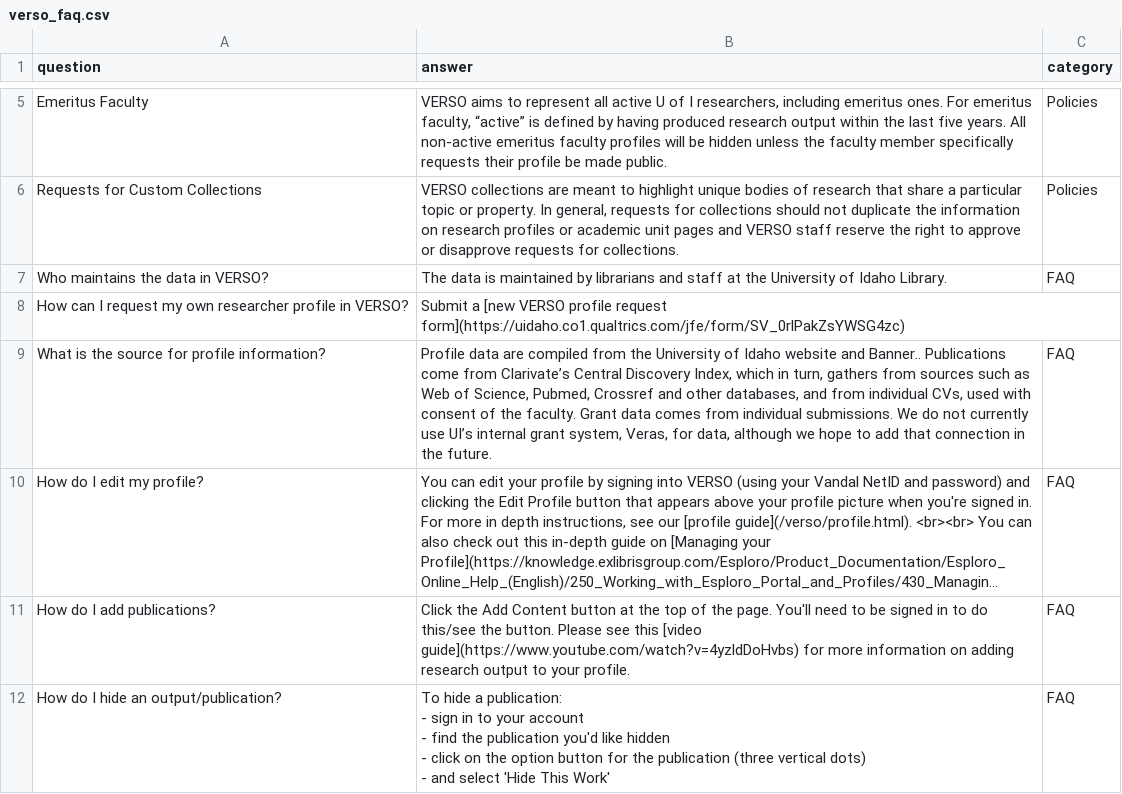
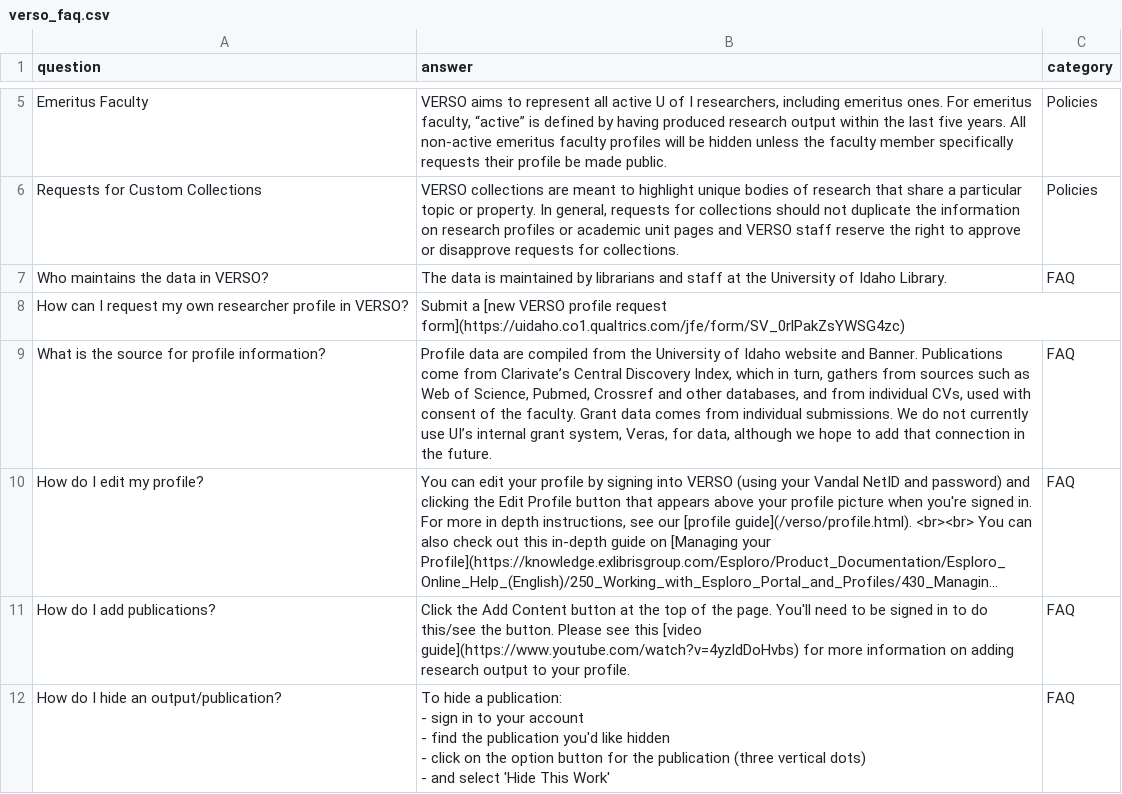
Before and after one commit to uidaholib/mainweb-lib-uidaho, a CSV file: _data/verso_faq.csv, drawn as a sheet; only a part is shown, gaps mark what is left out; long unchanged cells end in …; the diff names each change by its address in the sheet, - before the commit and + after, or states it on an @@ line.

```diff
--- a/_data/verso_faq.csv
+++ b/_data/verso_faq.csv
-B9 (answer): …website and Banner.. Publications come…
+B9 (answer): …website and Banner. Publications come…
```
Also changed, not shown: _data/studio_troubleshooting.csv, 3 other files.
